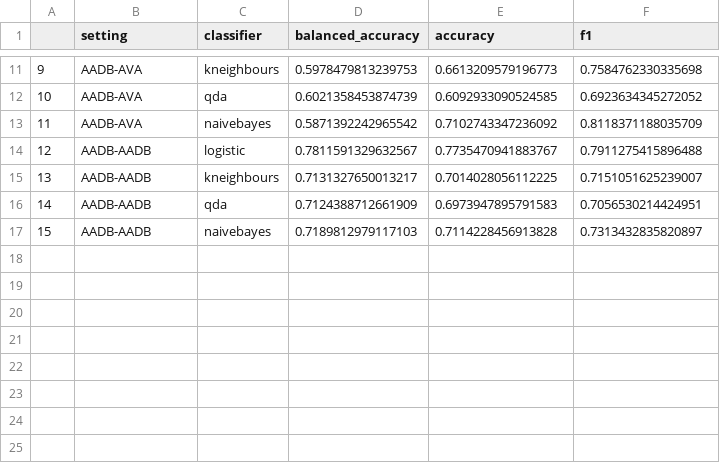
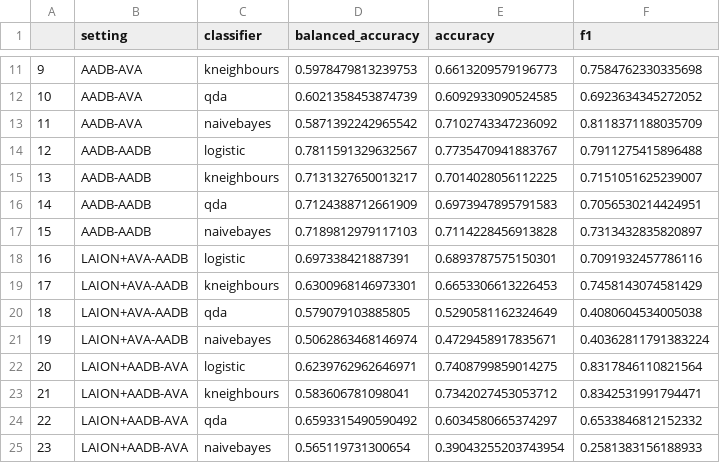
Before and after one commit to lgleznah/aqa_pu, a CSV file: experiments/baselines.csv, drawn as a sheet; only a part is shown, gaps mark what is left out.

Commit message:
More experiments

```diff
--- a/experiments/baselines.csv
+++ b/experiments/baselines.csv
@@ -17 +17,9 @@
 15,AADB-AADB,naivebayes,0.7189812979117103,0.7114228456913828,0.7313432835820897
+16,LAION+AVA-AADB,logistic,0.697338421887391,0.6893787575150301,0.7091932457786116
+17,LAION+AVA-AADB,kneighbours,0.6300968146973301,0.6653306613226453,0.7458143074581429
+18,LAION+AVA-AADB,qda,0.579079103885805,0.5290581162324649,0.4080604534005038
+19,LAION+AVA-AADB,naivebayes,0.5062863468146974,0.4729458917835671,0.40362811791383224
+20,LAION+AADB-AVA,logistic,0.6239762962646971,0.7408799859014275,0.8317846110821564
+21,LAION+AADB-AVA,kneighbours,0.583606781098041,0.7342027453053712,0.8342531991794471
+22,LAION+AADB-AVA,qda,0.6593315490590492,0.6034580665374297,0.6533846812152332
+23,LAION+AADB-AVA,naivebayes,0.565119731300654,0.39043255203743954,0.2581383156188933
```
Also changed, not shown: experiments/baselines_nomove.csv, 8 other files.
